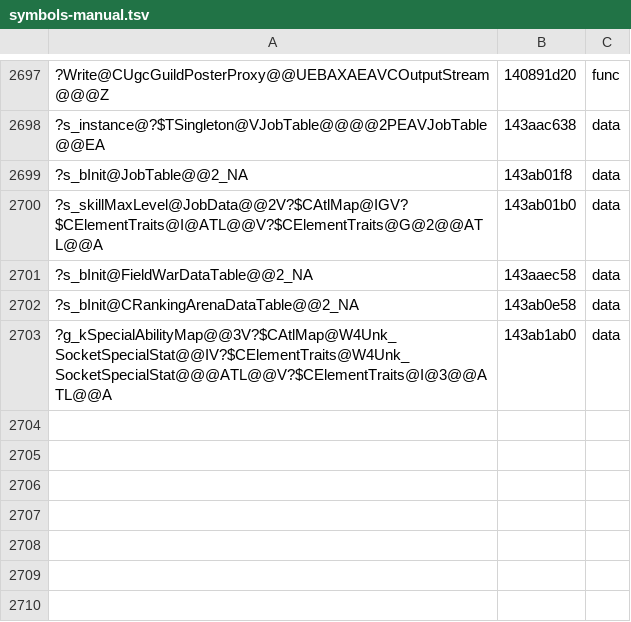
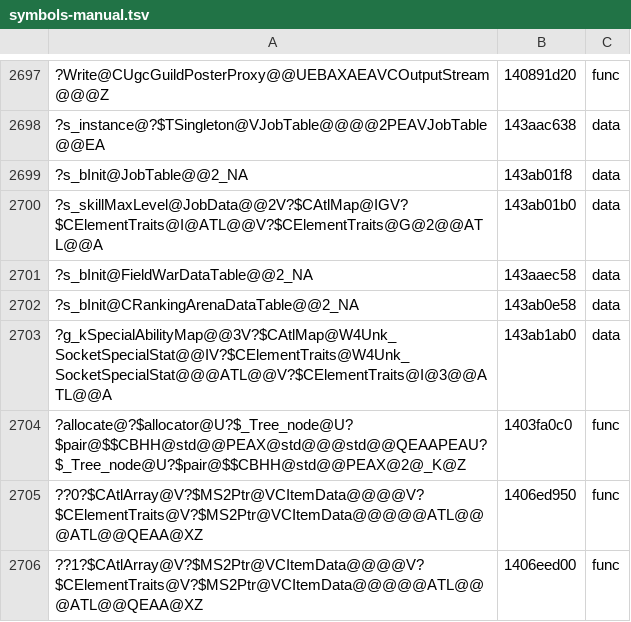
Before and after one commit to AngeloTadeucci/ms2-recomp, a TSV file: progress/symbols-manual.tsv, drawn as a sheet; only a part is shown, gaps mark what is left out; the diff names each change by its address in the sheet, - before the commit and + after, or states it on an @@ line.

```diff
--- a/progress/symbols-manual.tsv
+++ b/progress/symbols-manual.tsv
+row 2704: ?allocate@?$allocator@U?$_Tree_node@U?$pair@$$CBHH@std@@PEAX@std@@@std@@QEAAPEAU?$_Tree_node@U?$pair@$$CBHH@std@@PEAX@2@_K@Z | 1403fa0c0 | func
+row 2705: ??0?$CAtlArray@V?$MS2Ptr@VCItemData@@@@V?$CElementTraits@V?$MS2Ptr@VCItemData@@@@@ATL@@@ATL@@QEAA@XZ | 1406ed950 | func
+row 2706: ??1?$CAtlArray@V?$MS2Ptr@VCItemData@@@@V?$CElementTraits@V?$MS2Ptr@VCItemData@@@@@ATL@@@ATL@@QEAA@XZ | 1406eed00 | func
```
Also changed, not shown: 1 other file.
